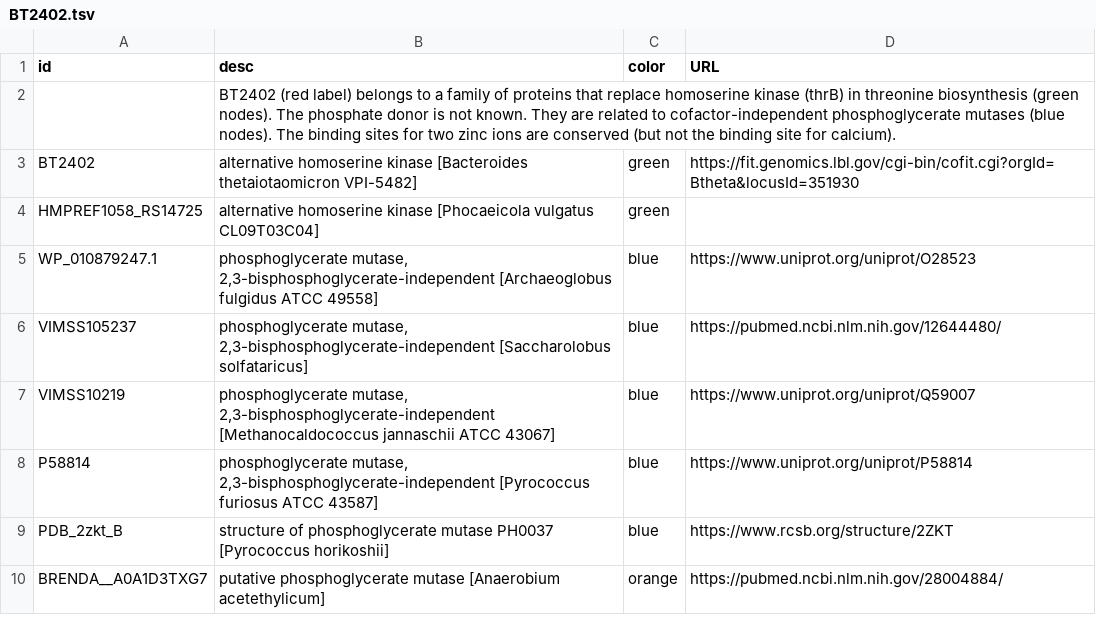
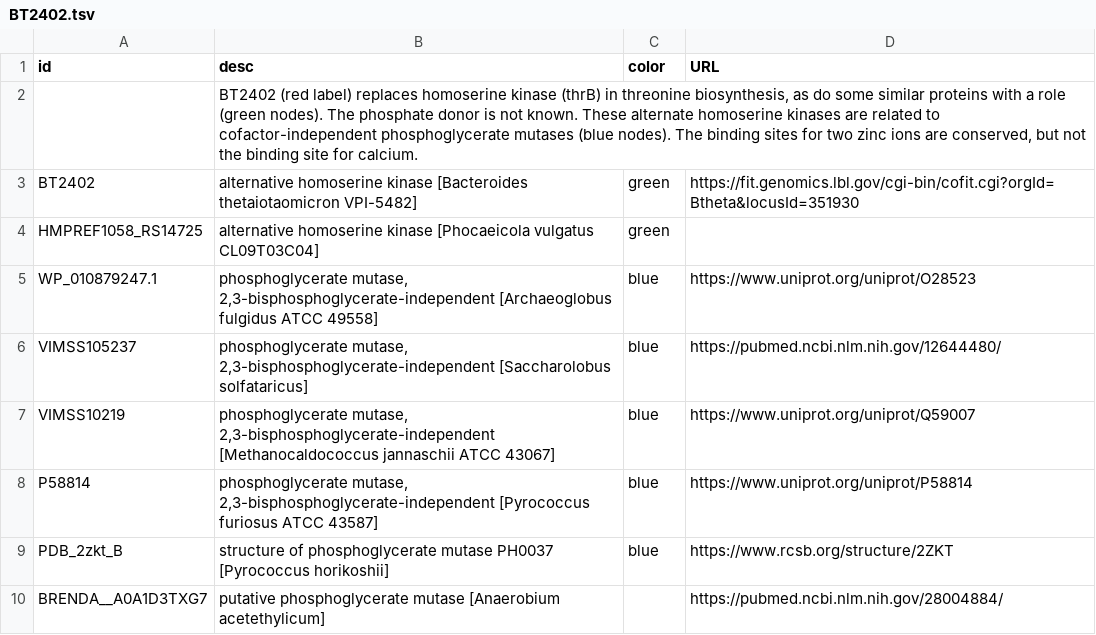
Before and after one commit to morgannprice/PaperBLAST, a TSV file: static/BT2402.tsv, drawn as a sheet.

```diff
--- a/static/BT2402.tsv
+++ b/static/BT2402.tsv
@@ -1,3 +1,3 @@
 id	desc	color	URL
-	BT2402 (red label) belongs to a family of proteins that replace homoserine kinase (thrB) in threonine biosynthesis (green nodes). The phosphate donor is not known. They are related to cofactor-independent phosphoglycerate mutases (blue nodes). The binding sites for two zinc ions are conserved (but not the binding site for calcium).		
+	BT2402 (red label) replaces homoserine kinase (thrB) in threonine biosynthesis, as do some similar proteins with a role (green nodes). The phosphate donor is not known. These alternate homoserine kinases are related to cofactor-independent phosphoglycerate mutases (blue nodes). The binding sites for two zinc ions are conserved, but not the binding site for calcium.		
 BT2402	alternative homoserine kinase [Bacteroides thetaiotaomicron VPI-5482]	green	https://fit.genomics.lbl.gov/cgi-bin/cofit.cgi?orgId=Btheta&locusId=351930
@@ -9,2 +9,2 @@ P58814	phosphoglycerate mutase, 2,3-bisphosphoglycerate-independent [Pyrococcus
 PDB_2zkt_B	structure of phosphoglycerate mutase PH0037 [Pyrococcus horikoshii]	blue	https://www.rcsb.org/structure/2ZKT
-BRENDA__A0A1D3TXG7	putative phosphoglycerate mutase [Anaerobium acetethylicum]	orange	https://pubmed.ncbi.nlm.nih.gov/28004884/
+BRENDA__A0A1D3TXG7	putative phosphoglycerate mutase [Anaerobium acetethylicum]		https://pubmed.ncbi.nlm.nih.gov/28004884/
```
Also changed, not shown: 1 other file.
